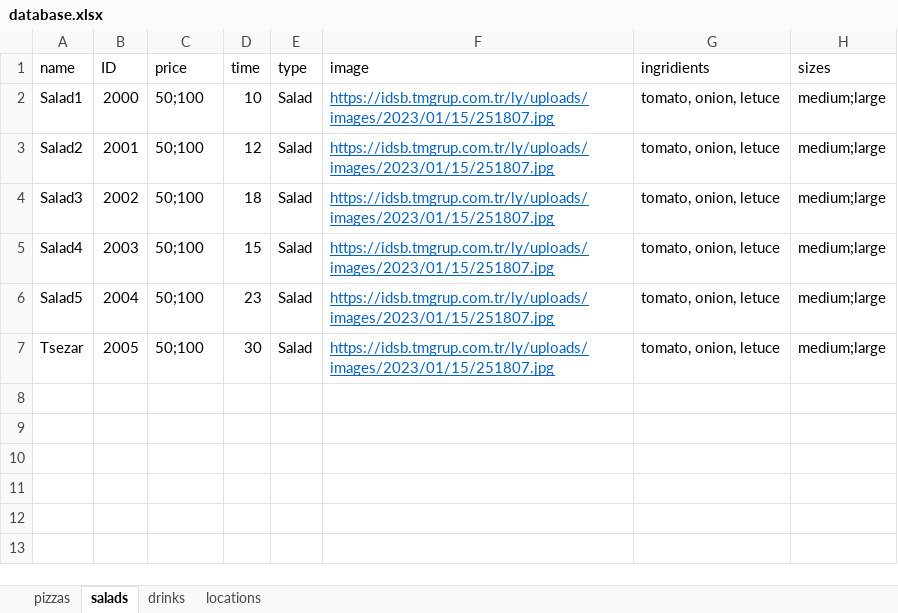
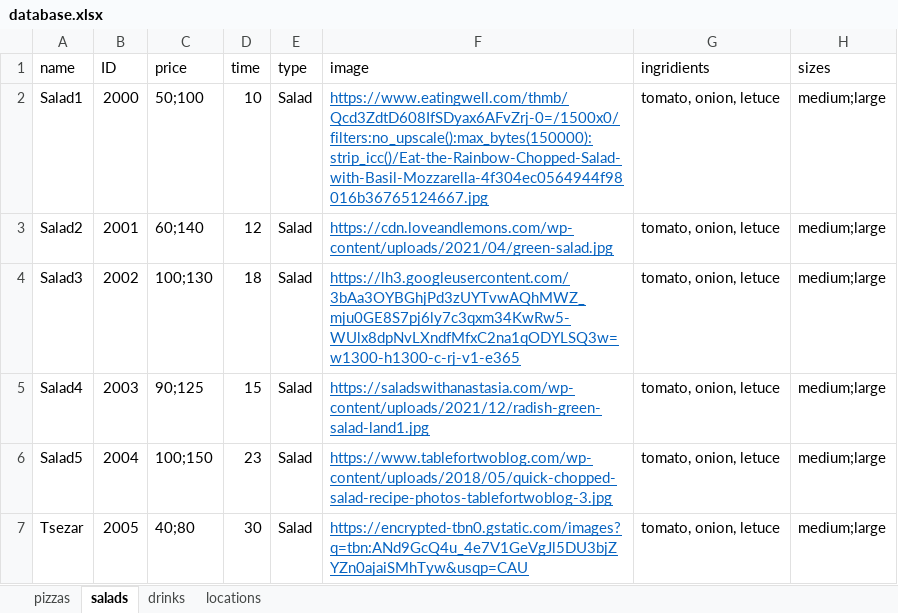
Before and after one commit to AndriyStep12/PizzaLand, an Excel workbook: src/components/database/database.xlsx, sheet salads, drawn as a sheet; values as stored, in another font and other column widths than the file's, no borders; the diff names each change by its address in the sheet, - before the commit and + after, or states it on an @@ line.

```diff
--- a/src/components/database/database.xlsx (sheet salads)
+++ b/src/components/database/database.xlsx (sheet salads)
-F2 (image): https://idsb.tmgrup.com.tr/ly/uploads/images/2023/01/15/251807.jpg
+F2 (image): https://www.eatingwell.com/thmb/Qcd3ZdtD608IfSDyax6AFvZrj-0=/1500x0/filters:no_upscale():max_bytes(150000):strip_icc()/Eat-the-Rainbow-Chopped-Salad-with-Basil-Mozzarella-4f304ec0564944f98016b36765124667.jpg
-C3 (price): 50;100
+C3 (price): 60;140
-F3 (image): https://idsb.tmgrup.com.tr/ly/uploads/images/2023/01/15/251807.jpg
+F3 (image): https://cdn.loveandlemons.com/wp-content/uploads/2021/04/green-salad.jpg
-C4 (price): 50;100
+C4 (price): 100;130
-F4 (image): https://idsb.tmgrup.com.tr/ly/uploads/images/2023/01/15/251807.jpg
+F4 (image): https://lh3.googleusercontent.com/3bAa3OYBGhjPd3zUYTvwAQhMWZ_mju0GE8S7pj6ly7c3qxm34KwRw5-WUlx8dpNvLXndfMfxC2na1qODYLSQ3w=w1300-h1300-c-rj-v1-e365
-C5 (price): 50;100
+C5 (price): 90;125
-F5 (image): https://idsb.tmgrup.com.tr/ly/uploads/images/2023/01/15/251807.jpg
+F5 (image): https://saladswithanastasia.com/wp-content/uploads/2021/12/radish-green-salad-land1.jpg
-C6 (price): 50;100
+C6 (price): 100;150
-F6 (image): https://idsb.tmgrup.com.tr/ly/uploads/images/2023/01/15/251807.jpg
+F6 (image): https://www.tablefortwoblog.com/wp-content/uploads/2018/05/quick-chopped-salad-recipe-photos-tablefortwoblog-3.jpg
-C7 (price): 50;100
+C7 (price): 40;80
-F7 (image): https://idsb.tmgrup.com.tr/ly/uploads/images/2023/01/15/251807.jpg
+F7 (image): https://encrypted-tbn0.gstatic.com/images?q=tbn:ANd9GcQ4u_4e7V1GeVgJl5DU3bjZYZn0ajaiSMhTyw&usqp=CAU
```
Also changed, not shown: sheet drinks, sheet locations, sheet pizzas, 2 other files.
